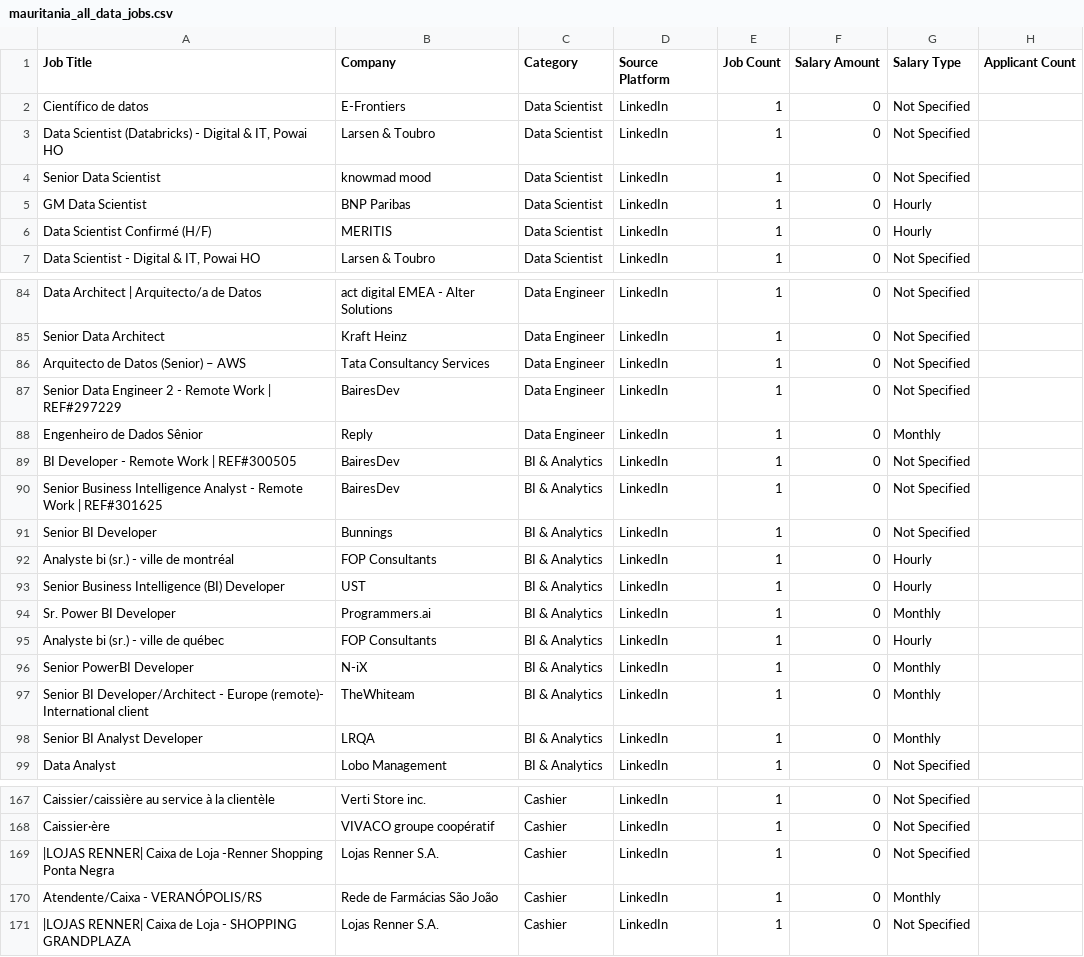
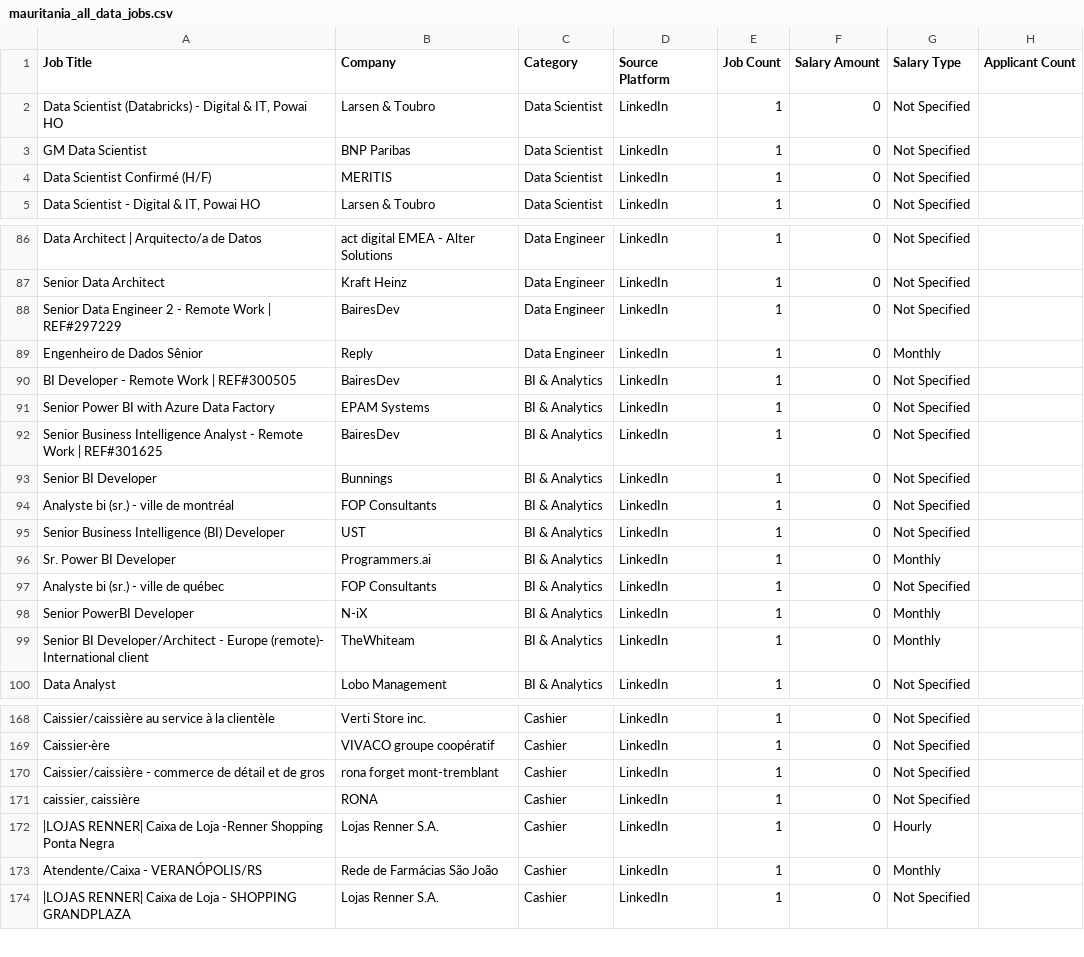
Before and after one commit to mohsinbaouba7-eng/mauritania-job-tracker, a CSV file: mauritania_all_data_jobs.csv, drawn as a sheet; only a part is shown, gaps mark what is left out; the diff covers the shown part only.

```diff
--- a/mauritania_all_data_jobs.csv
+++ b/mauritania_all_data_jobs.csv
@@ -1,7 +1,5 @@
 Job Title,Company,Category,Source Platform,Job Count,Salary Amount,Salary Type,Applicant Count
-Científico de datos,E-Frontiers,Data Scientist,LinkedIn,1,0,Not Specified,
 "Data Scientist (Databricks) - Digital & IT, Powai HO",Larsen & Toubro,Data Scientist,LinkedIn,1,0,Not Specified,
-Senior Data Scientist,knowmad mood,Data Scientist,LinkedIn,1,0,Not Specified,
-GM Data Scientist,BNP Paribas,Data Scientist,LinkedIn,1,0,Hourly,
-Data Scientist Confirmé  (H/F),MERITIS,Data Scientist,LinkedIn,1,0,Hourly,
+GM Data Scientist,BNP Paribas,Data Scientist,LinkedIn,1,0,Not Specified,
+Data Scientist Confirmé  (H/F),MERITIS,Data Scientist,LinkedIn,1,0,Not Specified,
 "Data Scientist - Digital & IT, Powai HO",Larsen & Toubro,Data Scientist,LinkedIn,1,0,Not Specified,
@@ -85,3 +87,2 @@ Data Architect | Arquitecto/a de Datos,act digital EMEA - Alter Solutions,Data E
 Senior Data Architect,Kraft Heinz,Data Engineer,LinkedIn,1,0,Not Specified,
-Arquitecto de Datos (Senior) – AWS,Tata Consultancy Services,Data Engineer,LinkedIn,1,0,Not Specified,
 Senior Data Engineer 2 - Remote Work | REF#297229,BairesDev,Data Engineer,LinkedIn,1,0,Not Specified,
@@ -89,11 +90,11 @@ Engenheiro de Dados Sênior,Reply,Data Engineer,LinkedIn,1,0,Monthly,
 BI Developer - Remote Work | REF#300505,BairesDev,BI & Analytics,LinkedIn,1,0,Not Specified,
+Senior Power BI with Azure Data Factory,EPAM Systems,BI & Analytics,LinkedIn,1,0,Not Specified,
 Senior Business Intelligence Analyst - Remote Work | REF#301625,BairesDev,BI & Analytics,LinkedIn,1,0,Not Specified,
 Senior BI Developer,Bunnings,BI & Analytics,LinkedIn,1,0,Not Specified,
-Analyste bi (sr.) - ville de montréal,FOP Consultants,BI & Analytics,LinkedIn,1,0,Hourly,
-Senior Business Intelligence (BI) Developer,UST,BI & Analytics,LinkedIn,1,0,Hourly,
+Analyste bi (sr.) - ville de montréal,FOP Consultants,BI & Analytics,LinkedIn,1,0,Not Specified,
+Senior Business Intelligence (BI) Developer,UST,BI & Analytics,LinkedIn,1,0,Not Specified,
 Sr. Power BI Developer,Programmers.ai,BI & Analytics,LinkedIn,1,0,Monthly,
-Analyste bi (sr.) - ville de québec,FOP Consultants,BI & Analytics,LinkedIn,1,0,Hourly,
+Analyste bi (sr.) - ville de québec,FOP Consultants,BI & Analytics,LinkedIn,1,0,Not Specified,
 Senior PowerBI Developer,N-iX,BI & Analytics,LinkedIn,1,0,Monthly,
 Senior BI Developer/Architect - Europe (remote)- International client,TheWhiteam,BI & Analytics,LinkedIn,1,0,Monthly,
-Senior BI Analyst Developer,LRQA,BI & Analytics,LinkedIn,1,0,Monthly,
 Data Analyst,Lobo Management,BI & Analytics,LinkedIn,1,0,Not Specified,
@@ -168,3 +169,5 @@ Caissier/caissière au service à la clientèle,Verti Store inc.,Cashier,LinkedI
 Caissier·ère,VIVACO groupe coopératif,Cashier,LinkedIn,1,0,Not Specified,
-|LOJAS RENNER| Caixa de Loja -Renner Shopping Ponta Negra,Lojas Renner S.A.,Cashier,LinkedIn,1,0,Not Specified,
+Caissier/caissière - commerce de détail et de gros,rona forget mont-tremblant,Cashier,LinkedIn,1,0,Not Specified,
+"caissier, caissière",RONA,Cashier,LinkedIn,1,0,Not Specified,
+|LOJAS RENNER| Caixa de Loja -Renner Shopping Ponta Negra,Lojas Renner S.A.,Cashier,LinkedIn,1,0,Hourly,
 Atendente/Caixa - VERANÓPOLIS/RS,Rede de Farmácias São João,Cashier,LinkedIn,1,0,Monthly,
```
Also changed, not shown: 9 added rows, 6 removed rows and 41 edited cells elsewhere in this file.
